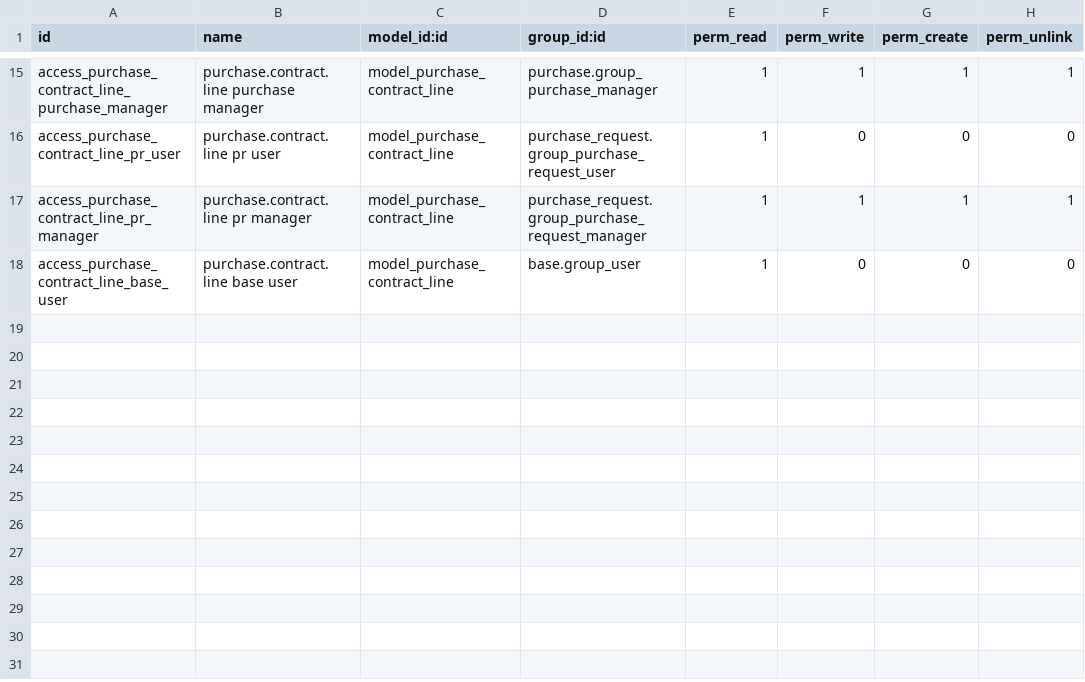
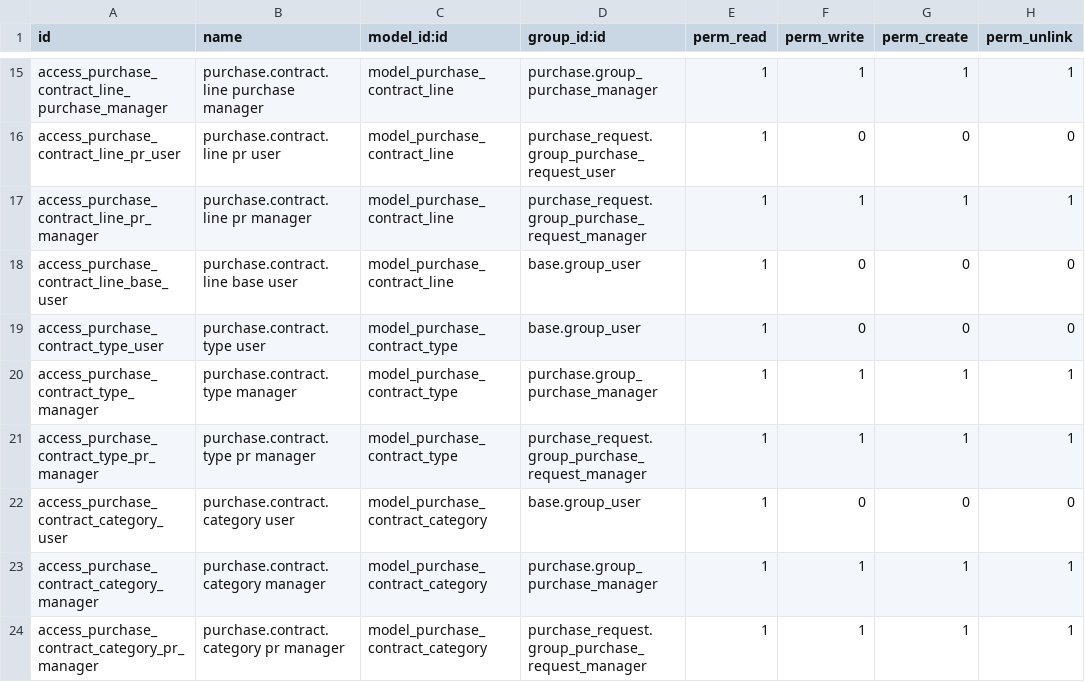
Before and after one commit to mchedtha1970/odoo18vpk, a CSV file: odoo18-custom-addons/vpk_purchase_contract/security/ir.model.access.csv, drawn as a sheet; only a part is shown, gaps mark what is left out.

```diff
--- a/odoo18-custom-addons/vpk_purchase_contract/security/ir.model.access.csv
+++ b/odoo18-custom-addons/vpk_purchase_contract/security/ir.model.access.csv
@@ -18 +18,7 @@ access_purchase_contract_line_pr_manager,purchase.contract.line pr manager,model
 access_purchase_contract_line_base_user,purchase.contract.line base user,model_purchase_contract_line,base.group_user,1,0,0,0
+access_purchase_contract_type_user,purchase.contract.type user,model_purchase_contract_type,base.group_user,1,0,0,0
+access_purchase_contract_type_manager,purchase.contract.type manager,model_purchase_contract_type,purchase.group_purchase_manager,1,1,1,1
+access_purchase_contract_type_pr_manager,purchase.contract.type pr manager,model_purchase_contract_type,purchase_request.group_purchase_request_manager,1,1,1,1
+access_purchase_contract_category_user,purchase.contract.category user,model_purchase_contract_category,base.group_user,1,0,0,0
+access_purchase_contract_category_manager,purchase.contract.category manager,model_purchase_contract_category,purchase.group_purchase_manager,1,1,1,1
+access_purchase_contract_category_pr_manager,purchase.contract.category pr manager,model_purchase_contract_category,purchase_request.group_purchase_request_manager,1,1,1,1
```
Also changed, not shown: 40 other files.
